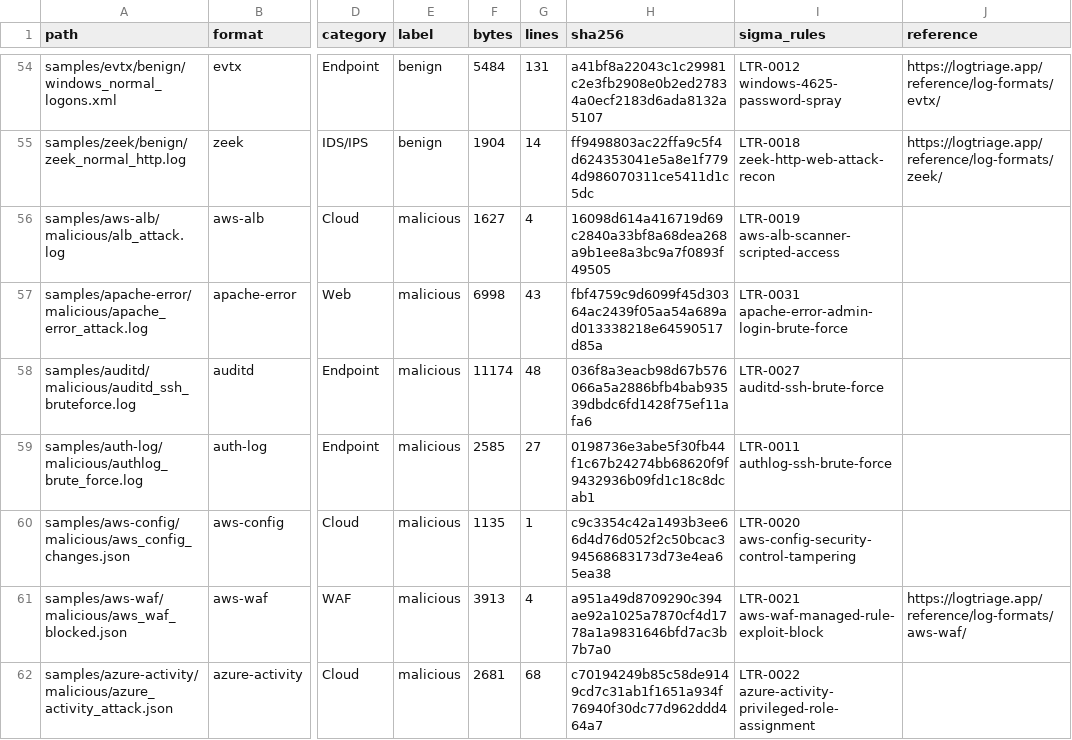
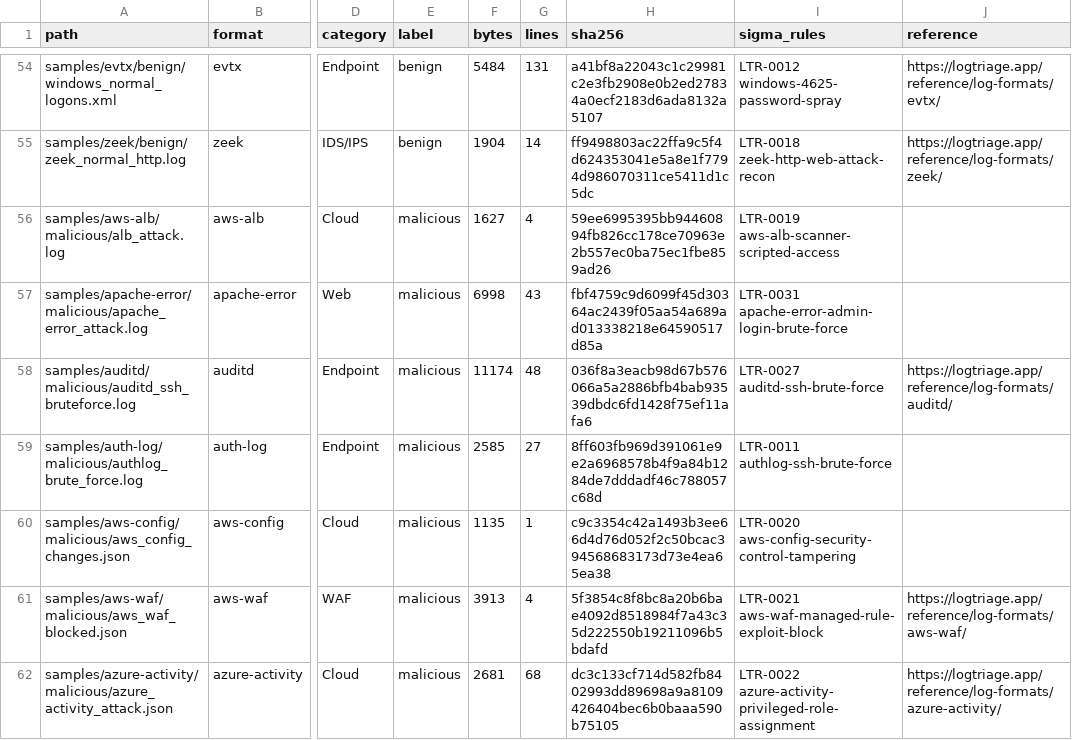
Before and after one commit to logtriage-cyber/security-log-samples, a CSV file: manifest.csv, drawn as a sheet; only a part is shown, gaps mark what is left out; the diff covers the shown part only; the diff names each change by its address in the sheet, - before the commit and + after, or states it on an @@ line.

```diff
--- a/manifest.csv
+++ b/manifest.csv
-H56 (sha256): 16098d614a416719d69c2840a33bf8a68dea268a9b1ee8a3bc9a7f0893f49505
+H56 (sha256): 59ee6995395bb94460894fb826cc178ce70963e2b557ec0ba75ec1fbe859ad26
-J58 (reference): (empty)
+J58 (reference): https://logtriage.app/reference/log-formats/auditd/
-H59 (sha256): 0198736e3abe5f30fb44f1c67b24274bb68620f9f9432936b09fd1c18c8dcab1
+H59 (sha256): 8ff603fb969d391061e9e2a6968578b4f9a84b1284de7dddadf46c788057c68d
-H61 (sha256): a951a49d8709290c394ae92a1025a7870cf4d1778a1a9831646bfd7ac3b7b7a0
+H61 (sha256): 5f3854c8f8bc8a20b6bae4092d8518984f7a43c35d222550b19211096b5bdafd
-H62 (sha256): c70194249b85c58de9149cd7c31ab1f1651a934f76940f30dc77d962ddd464a7
+H62 (sha256): dc3c133cf714d582fb8402993dd89698a9a8109426404bec6b0baaa590b75105
-J62 (reference): (empty)
+J62 (reference): https://logtriage.app/reference/log-formats/azure-activity/
```
Also changed, not shown: 74 edited cells elsewhere in this file, samples/postgresql/malicious/postgresql_attack.csv, 56 other files.
